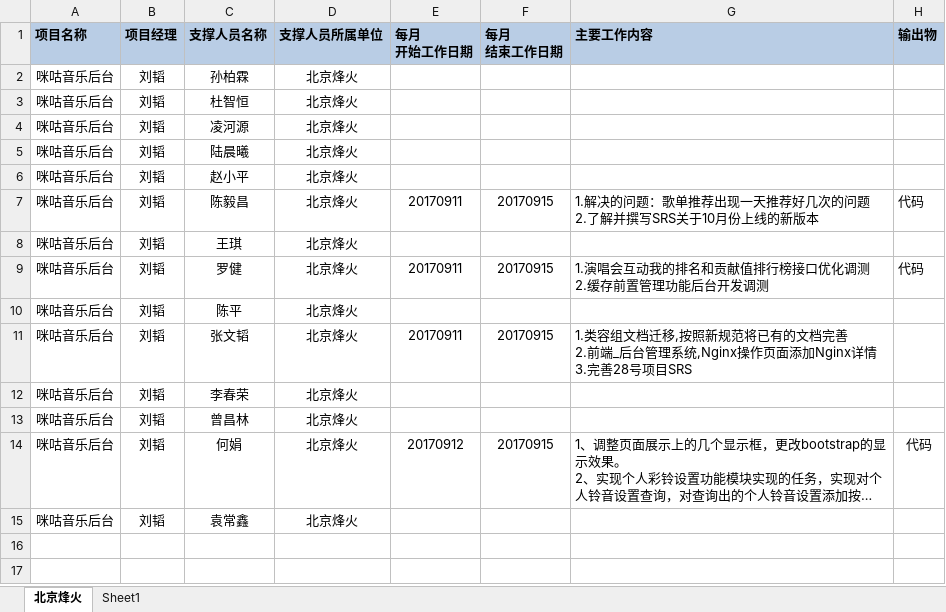
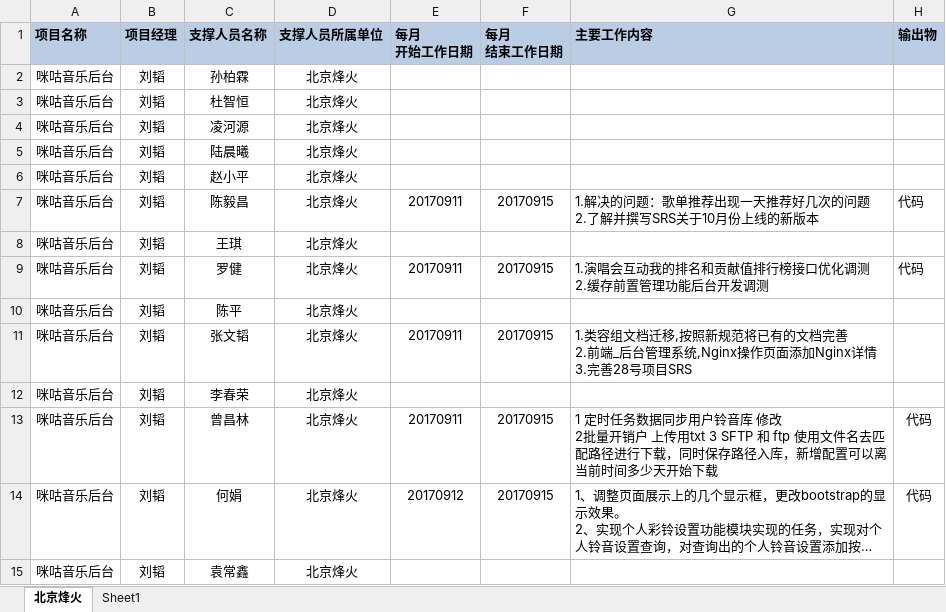
Before and after one commit to just-forking/weekReport, an Excel workbook: 20170915周报/技术支撑服务人员周报日报-20170915.xlsx, sheet 北京烽火, drawn as a sheet; long unchanged cells end in …; values as stored, in another font and other column widths than the file's, no borders; ↵ is a line break in a cell; the diff names each change by its address in the sheet, - before the commit and + after, or states it on an @@ line.

```diff
--- a/20170915周报/技术支撑服务人员周报日报-20170915.xlsx (sheet 北京烽火)
+++ b/20170915周报/技术支撑服务人员周报日报-20170915.xlsx (sheet 北京烽火)
-E13 (每月 开始工作日期): (empty)
+E13 (每月 开始工作日期): 20170911
-F13 (每月 结束工作日期): (empty)
+F13 (每月 结束工作日期): 20170915
-G13 (主要工作内容): (empty)
+G13 (主要工作内容): 1 定时任务数据同步用户铃音库 修改 ↵ 2批量开销户 上传用txt 3 SFTP 和 ftp 使用文件名去匹配路径进行下载，同时保存路径入库，新增配置可以离当前时间多少天开始下载
-H13 (输出物): (empty)
+H13 (输出物): 代码
```
Also changed, not shown: 20170922周报/技术支撑服务人员周报日报-20170922.xlsx.
